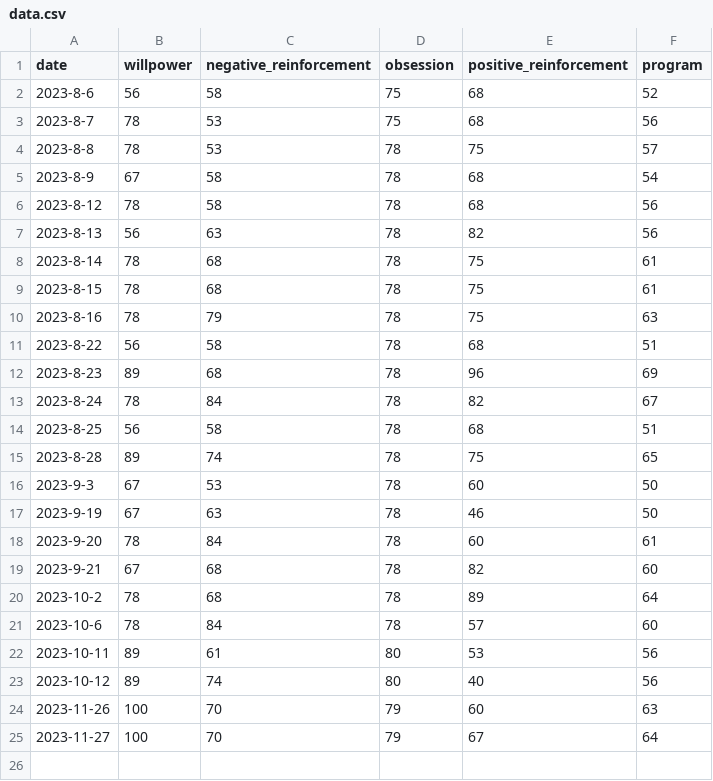
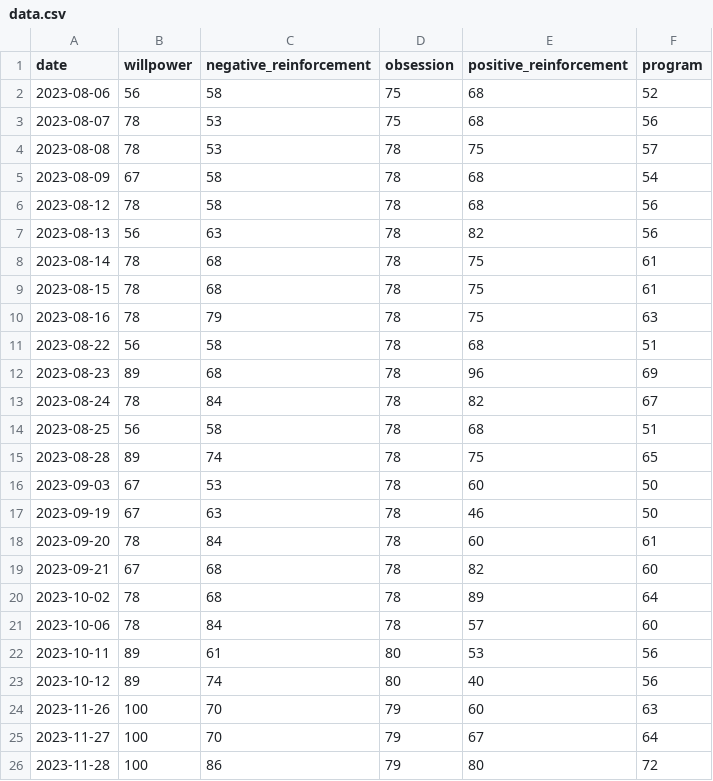
Before and after one commit to lukaselsrode/projects, a CSV file: total_behavioural_tracker/src/config/user_data/data.csv, drawn as a sheet.

```diff
--- a/total_behavioural_tracker/src/config/user_data/data.csv
+++ b/total_behavioural_tracker/src/config/user_data/data.csv
@@ -1,22 +1,22 @@
 date,willpower,negative_reinforcement,obsession,positive_reinforcement,program
-2023-8-6,56,58,75,68,52
-2023-8-7,78,53,75,68,56
-2023-8-8,78,53,78,75,57
-2023-8-9,67,58,78,68,54
-2023-8-12,78,58,78,68,56
-2023-8-13,56,63,78,82,56
-2023-8-14,78,68,78,75,61
-2023-8-15,78,68,78,75,61
-2023-8-16,78,79,78,75,63
-2023-8-22,56,58,78,68,51
-2023-8-23,89,68,78,96,69
-2023-8-24,78,84,78,82,67
-2023-8-25,56,58,78,68,51
-2023-8-28,89,74,78,75,65
-2023-9-3,67,53,78,60,50
-2023-9-19,67,63,78,46,50
-2023-9-20,78,84,78,60,61
-2023-9-21,67,68,78,82,60
-2023-10-2,78,68,78,89,64
-2023-10-6,78,84,78,57,60
+2023-08-06,56,58,75,68,52
+2023-08-07,78,53,75,68,56
+2023-08-08,78,53,78,75,57
+2023-08-09,67,58,78,68,54
+2023-08-12,78,58,78,68,56
+2023-08-13,56,63,78,82,56
+2023-08-14,78,68,78,75,61
+2023-08-15,78,68,78,75,61
+2023-08-16,78,79,78,75,63
+2023-08-22,56,58,78,68,51
+2023-08-23,89,68,78,96,69
+2023-08-24,78,84,78,82,67
+2023-08-25,56,58,78,68,51
+2023-08-28,89,74,78,75,65
+2023-09-03,67,53,78,60,50
+2023-09-19,67,63,78,46,50
+2023-09-20,78,84,78,60,61
+2023-09-21,67,68,78,82,60
+2023-10-02,78,68,78,89,64
+2023-10-06,78,84,78,57,60
 2023-10-11,89,61,80,53,56
@@ -25 +25,2 @@ date,willpower,negative_reinforcement,obsession,positive_reinforcement,program
 2023-11-27,100,70,79,67,64
+2023-11-28,100,86,79,80,72
```
Also changed, not shown: 7 other files.
